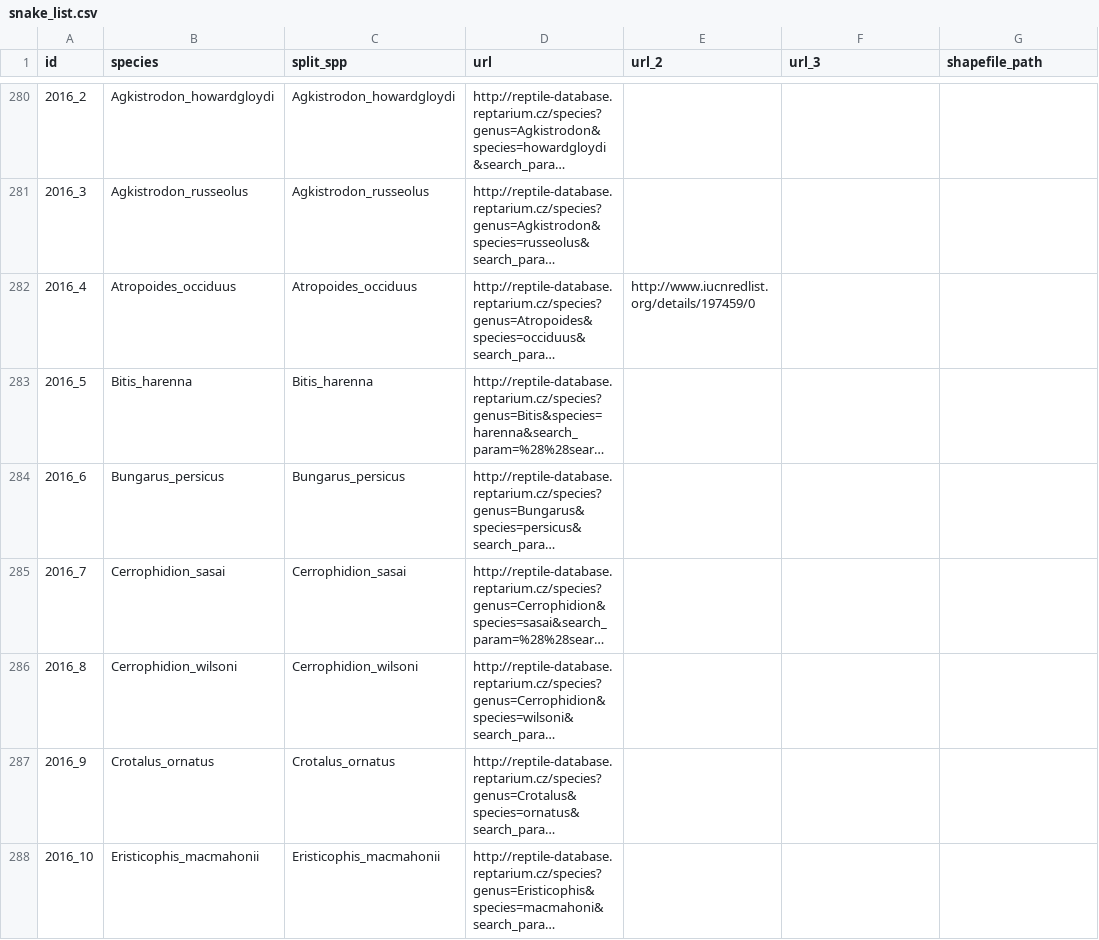
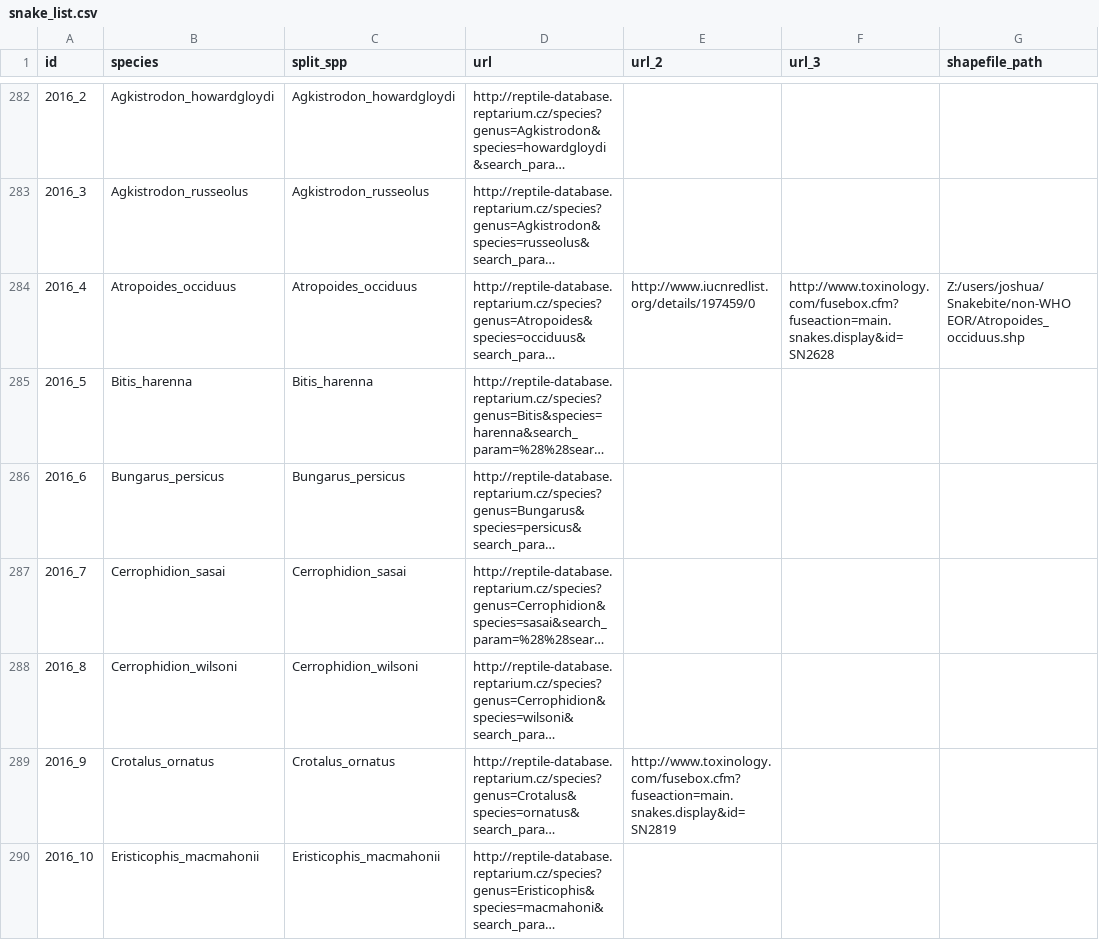
Before and after one commit to joshlongbottom/snakebite, a CSV file: snake_list.csv, drawn as a sheet; only a part is shown, gaps mark what is left out; long unchanged cells end in …; addresses are those after the commit; the diff covers the shown part only; the diff names each change by its address in the sheet, - before the commit and + after, or states it on an @@ line.

```diff
--- a/snake_list.csv
+++ b/snake_list.csv
-F284 (url_3): (empty)
+F284 (url_3): http://www.toxinology.com/fusebox.cfm?fuseaction=main.snakes.display&id=SN2628
-G284 (shapefile_path): (empty)
+G284 (shapefile_path): Z:/users/joshua/Snakebite/non-WHO EOR/Atropoides_occiduus.shp
-E289 (url_2): (empty)
+E289 (url_2): http://www.toxinology.com/fusebox.cfm?fuseaction=main.snakes.display&id=SN2819
```
Also changed, not shown: 2 added rows, 1 removed row and 6 edited cells elsewhere in this file.
